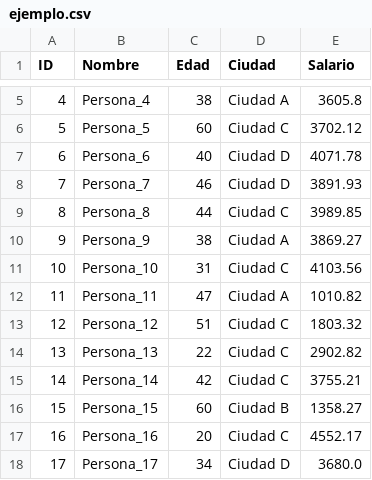
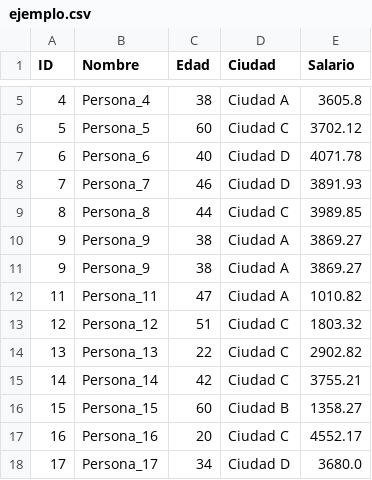
Before and after one commit to puenteelizondo/Pandas, a CSV file: introduccion/ejemplo.csv, drawn as a sheet; only a part is shown, gaps mark what is left out; removed rows and columns are numbered as before the commit, all else as after; the diff names each change by its address in the sheet, - before the commit and + after, or states it on an @@ line.

```diff
--- a/introduccion/ejemplo.csv
+++ b/introduccion/ejemplo.csv
-row 11: 10 | Persona_10 | 31 | Ciudad C | 4103.56
+row 11: 9 | Persona_9 | 38 | Ciudad A | 3869.27
```
Also changed, not shown: 17 other files.
